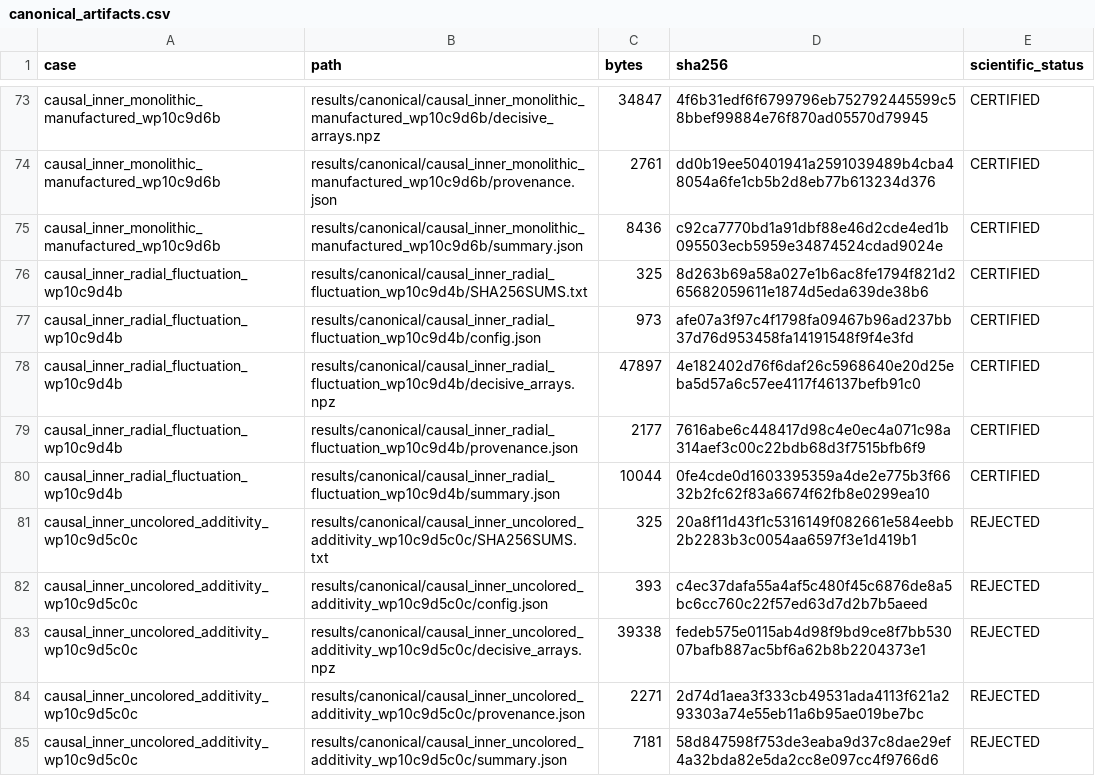
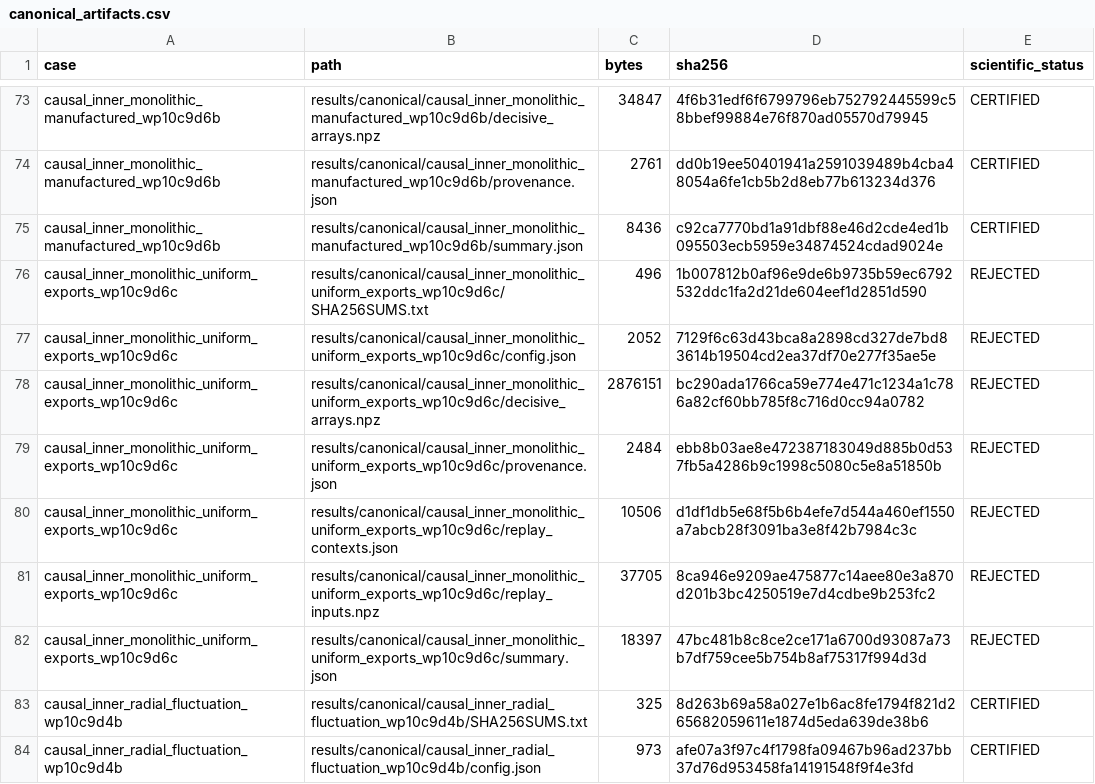
Before and after one commit to huanyang07/IMBH, a CSV file: results/manifests/canonical_artifacts.csv, drawn as a sheet; only a part is shown, gaps mark what is left out; the shorter side is filled out with more unchanged rows.

Commit message:
Reject monolithic uniform physical exports

```diff
--- a/results/manifests/canonical_artifacts.csv
+++ b/results/manifests/canonical_artifacts.csv
@@ -75,2 +75,9 @@ causal_inner_monolithic_manufactured_wp10c9d6b,results/canonical/causal_inner_mo
 causal_inner_monolithic_manufactured_wp10c9d6b,results/canonical/causal_inner_monolithic_manufactured_wp10c9d6b/summary.json,8436,c92ca7770bd1a91dbf88e46d2cde4ed1b095503ecb5959e34874524cdad9024e,CERTIFIED
+causal_inner_monolithic_uniform_exports_wp10c9d6c,results/canonical/causal_inner_monolithic_uniform_exports_wp10c9d6c/SHA256SUMS.txt,496,1b007812b0af96e9de6b9735b59ec6792532ddc1fa2d21de604eef1d2851d590,REJECTED
+causal_inner_monolithic_uniform_exports_wp10c9d6c,results/canonical/causal_inner_monolithic_uniform_exports_wp10c9d6c/config.json,2052,7129f6c63d43bca8a2898cd327de7bd83614b19504cd2ea37df70e277f35ae5e,REJECTED
+causal_inner_monolithic_uniform_exports_wp10c9d6c,results/canonical/causal_inner_monolithic_uniform_exports_wp10c9d6c/decisive_arrays.npz,2876151,bc290ada1766ca59e774e471c1234a1c786a82cf60bb785f8c716d0cc94a0782,REJECTED
+causal_inner_monolithic_uniform_exports_wp10c9d6c,results/canonical/causal_inner_monolithic_uniform_exports_wp10c9d6c/provenance.json,2484,ebb8b03ae8e472387183049d885b0d537fb5a4286b9c1998c5080c5e8a51850b,REJECTED
+causal_inner_monolithic_uniform_exports_wp10c9d6c,results/canonical/causal_inner_monolithic_uniform_exports_wp10c9d6c/replay_contexts.json,10506,d1df1db5e68f5b6b4efe7d544a460ef1550a7abcb28f3091ba3e8f42b7984c3c,REJECTED
+causal_inner_monolithic_uniform_exports_wp10c9d6c,results/canonical/causal_inner_monolithic_uniform_exports_wp10c9d6c/replay_inputs.npz,37705,8ca946e9209ae475877c14aee80e3a870d201b3bc4250519e7d4cdbe9b253fc2,REJECTED
+causal_inner_monolithic_uniform_exports_wp10c9d6c,results/canonical/causal_inner_monolithic_uniform_exports_wp10c9d6c/summary.json,18397,47bc481b8c8ce2ce171a6700d93087a73b7df759cee5b754b8af75317f994d3d,REJECTED
 causal_inner_radial_fluctuation_wp10c9d4b,results/canonical/causal_inner_radial_fluctuation_wp10c9d4b/SHA256SUMS.txt,325,8d263b69a58a027e1b6ac8fe1794f821d265682059611e1874d5eda639de38b6,CERTIFIED
```
Also changed, not shown: 17 other files.
